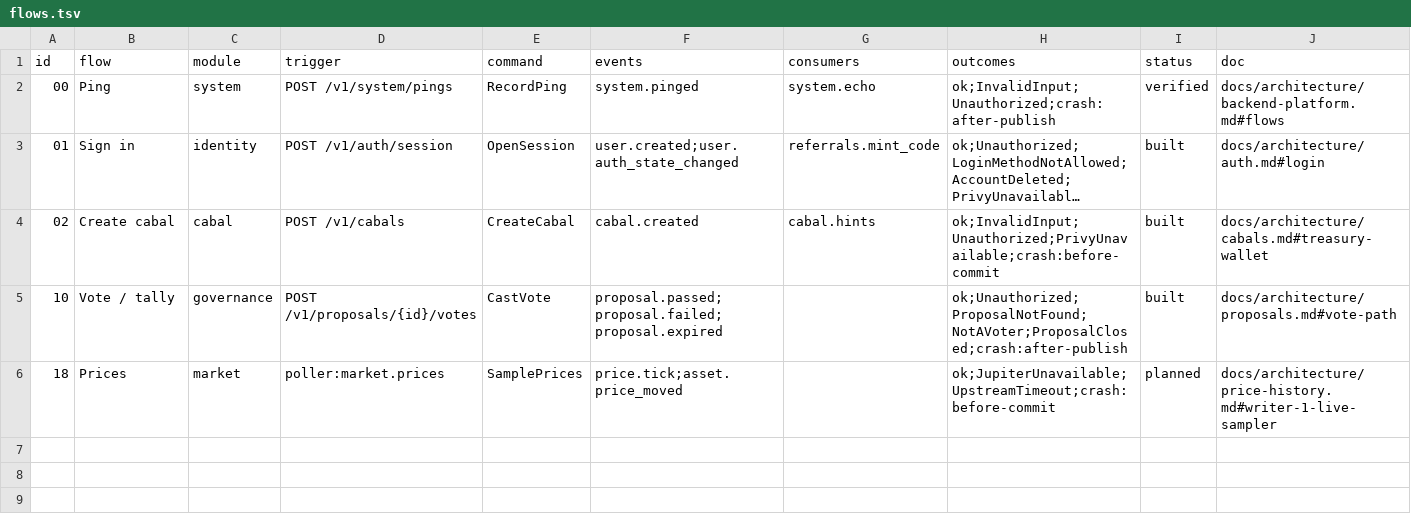
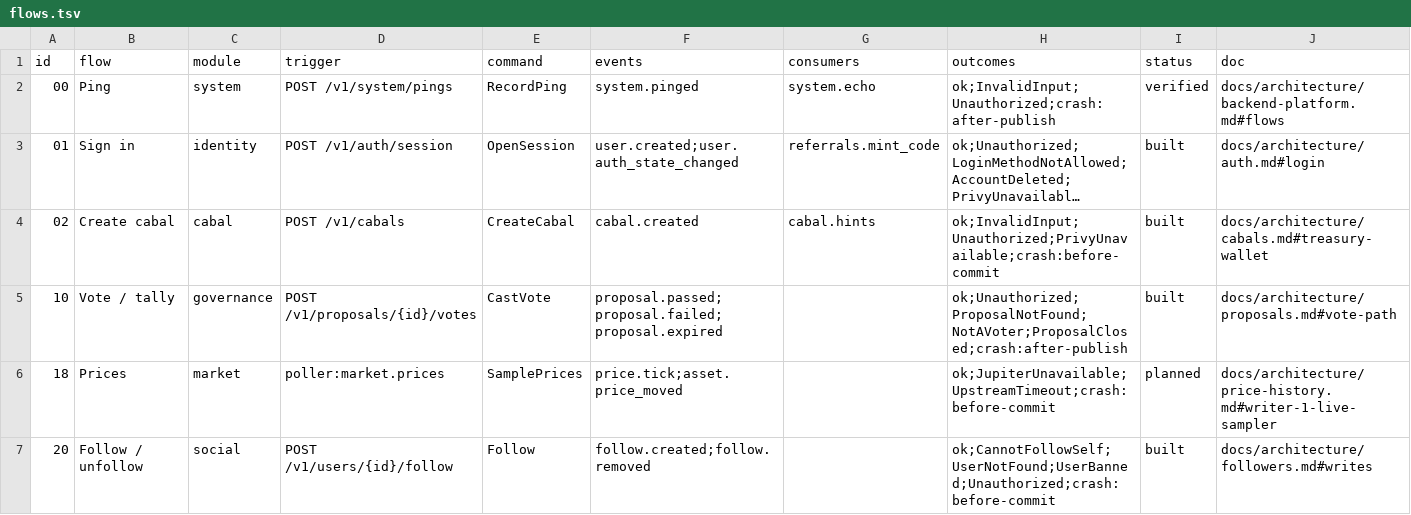
Before and after one commit to Munyon-Canyon/monaco, a TSV file: apps/backend/flows.tsv, drawn as a sheet; long unchanged cells end in …; the diff names each change by its address in the sheet, - before the commit and + after, or states it on an @@ line.

```diff
--- a/apps/backend/flows.tsv
+++ b/apps/backend/flows.tsv
+row 7: 20 | Follow / unfollow | social | POST /v1/users/{id}/follow | Follow | follow.created;follow.removed |  | ok;CannotFollowSelf;UserNotFound;UserBanned;Unauthorized;crash:before-commit | built | docs/architecture/followers.md#writes
```
Also changed, not shown: 13 other files.
